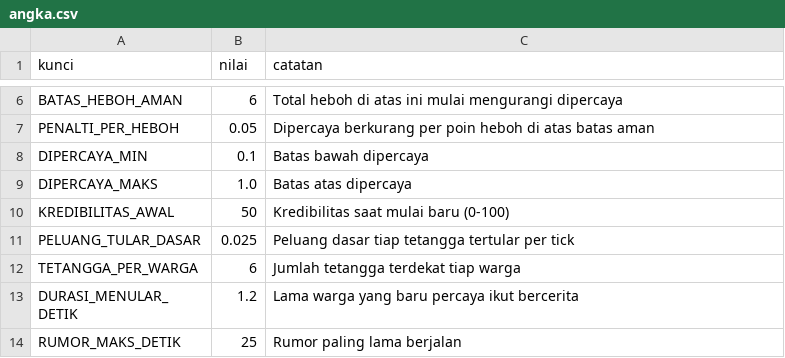
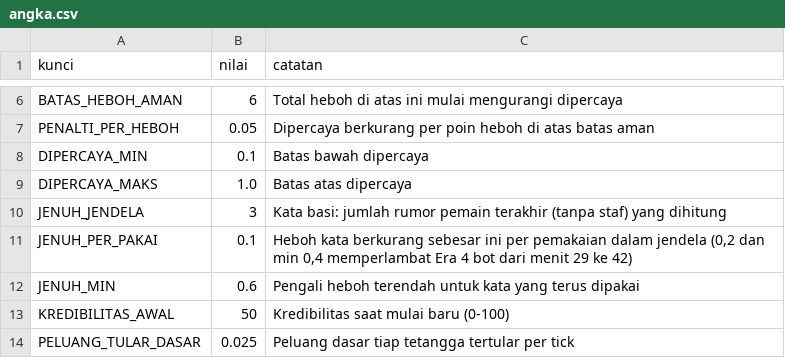
Before and after one commit to FachruDev/ghost-writer, a CSV file: balancing/angka.csv, drawn as a sheet; only a part is shown, gaps mark what is left out; the shorter side is filled out with more unchanged rows; the diff names each change by its address in the sheet, - before the commit and + after, or states it on an @@ line.

```diff
--- a/balancing/angka.csv
+++ b/balancing/angka.csv
+row 10: JENUH_JENDELA | 3 | Kata basi: jumlah rumor pemain terakhir (tanpa staf) yang dihitung
+row 11: JENUH_PER_PAKAI | 0.1 | Heboh kata berkurang sebesar ini per pemakaian dalam jendela (0,2 dan min 0,4 memperlambat Era 4 bot dari menit 29 ke 42)
+row 12: JENUH_MIN | 0.6 | Pengali heboh terendah untuk kata yang terus dipakai
```
Also changed, not shown: 19 other files.
